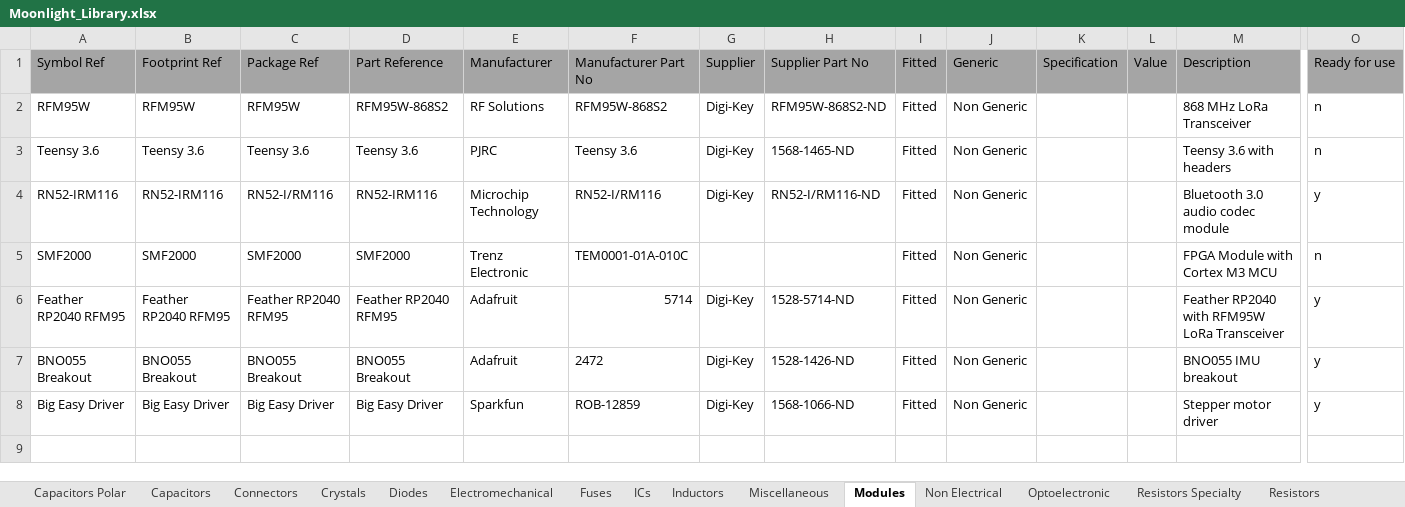
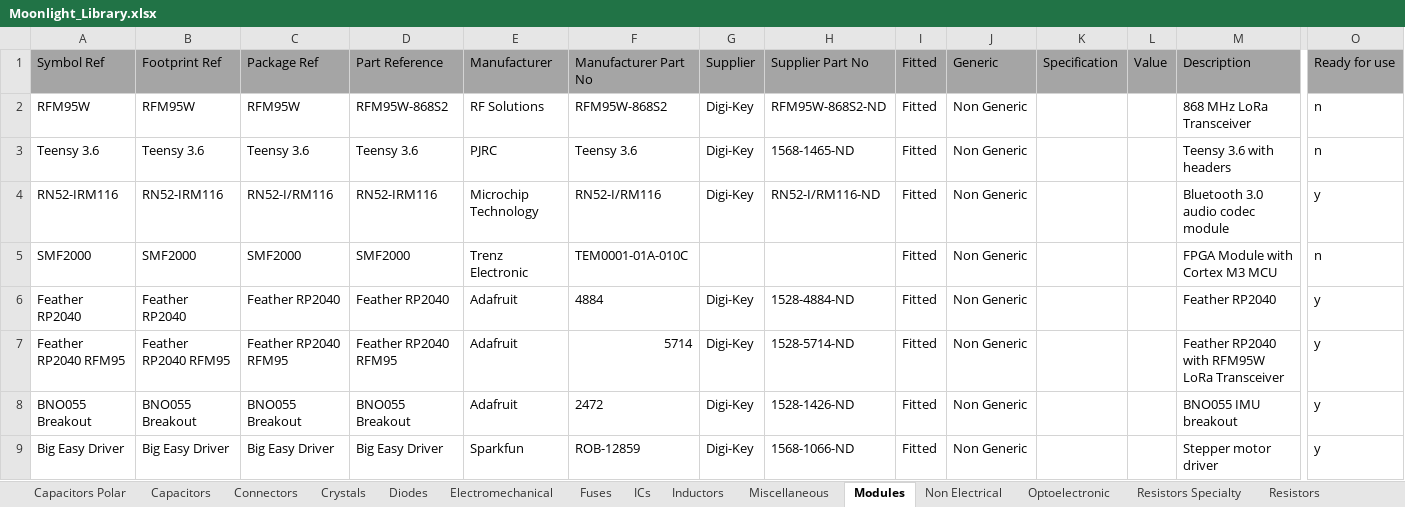
Before and after one commit to manaljosid/Moonlight_Library, an Excel workbook: Moonlight_Library.xlsx, sheet Modules, drawn as a sheet; only a part is shown, gaps mark what is left out; values as stored, in another font and other column widths than the file's, no borders; rows hold the shown columns only; the diff names each change by its address in the sheet, - before the commit and + after, or states it on an @@ line.

```diff
--- a/Moonlight_Library.xlsx (sheet Modules)
+++ b/Moonlight_Library.xlsx (sheet Modules)
+row 6: Feather RP2040 | Feather RP2040 | Feather RP2040 | Feather RP2040 | Adafruit | 4884 | Digi-Key | 1528-4884-ND | Fitted | Non Generic |  |  | Feather RP2040 | y
```
Also changed, not shown: sheet ICs, 51 other files.
